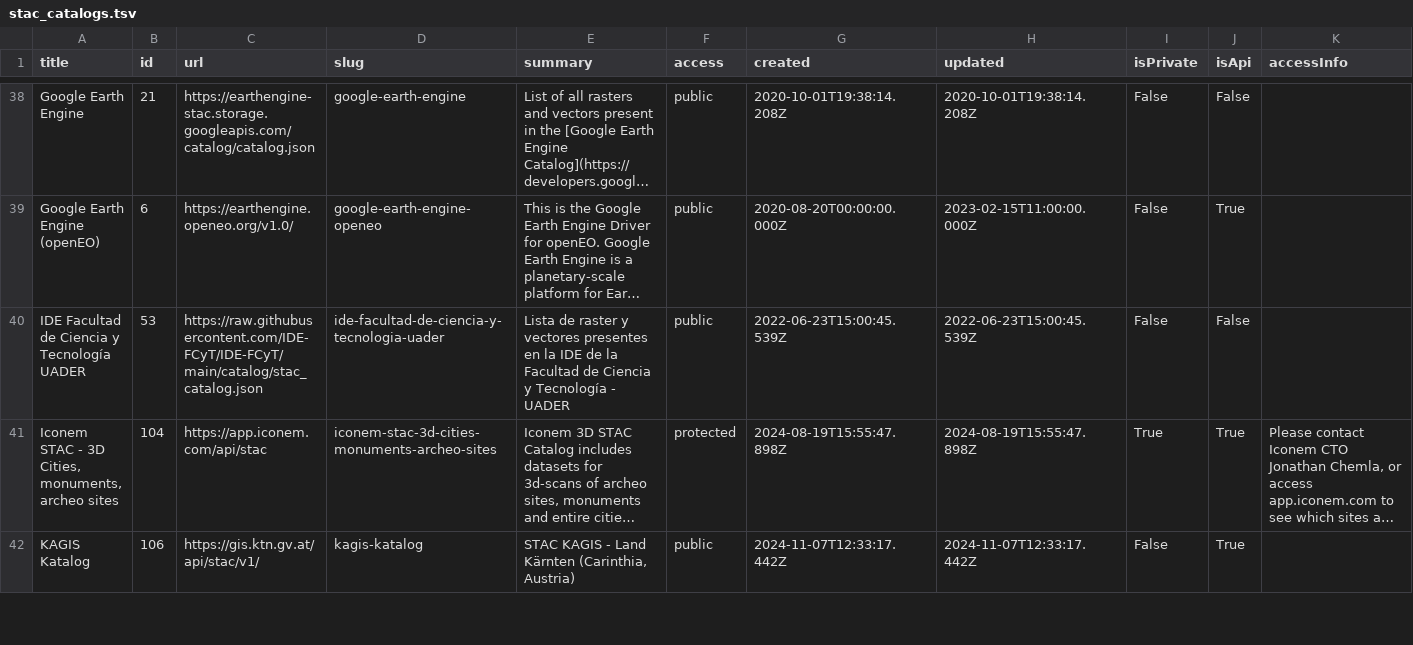
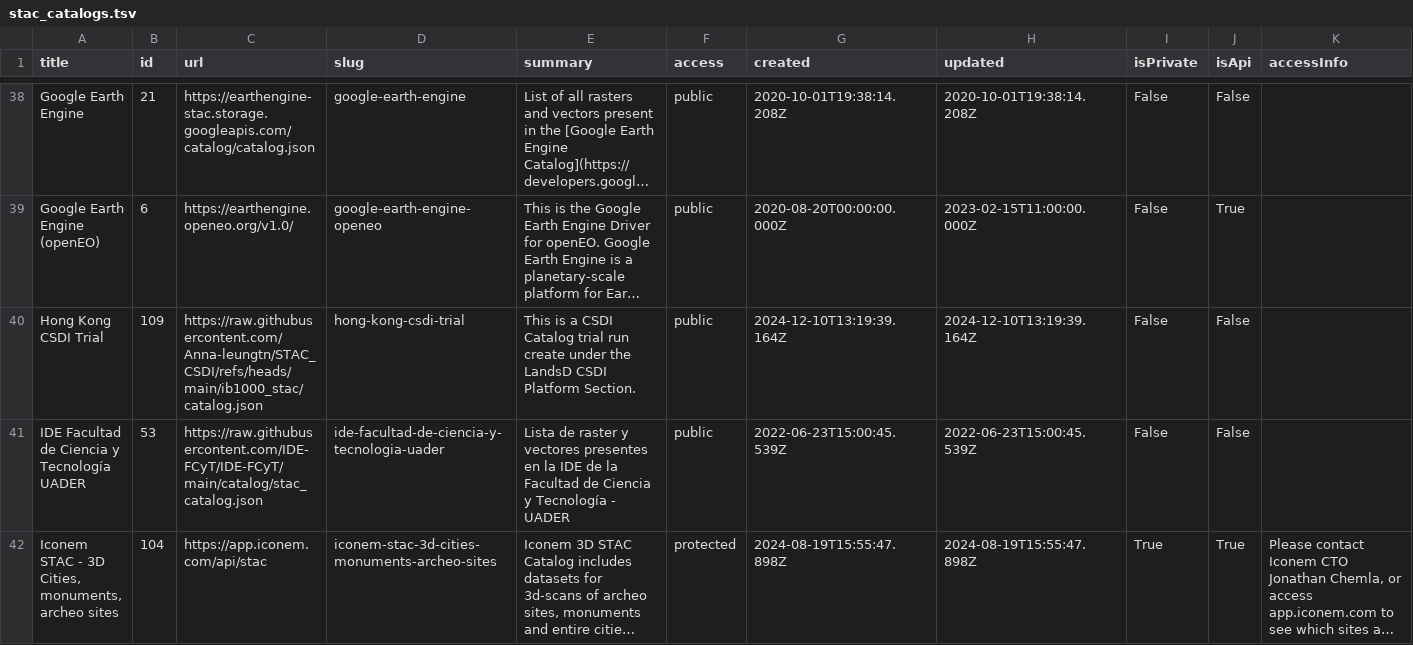
Before and after one commit to opengeos/stac-index-catalogs, a TSV file: stac_catalogs.tsv, drawn as a sheet; only a part is shown, gaps mark what is left out; the shorter side is filled out with more unchanged rows; long unchanged cells end in …; the diff names each change by its address in the sheet, - before the commit and + after, or states it on an @@ line.

```diff
--- a/stac_catalogs.tsv
+++ b/stac_catalogs.tsv
+row 40: Hong Kong CSDI Trial | 109 | https://raw.githubusercontent.com/Anna-leungtn/STAC_CSDI/refs/heads/main/ib1000_stac/catalog.json | hong-kong-csdi-trial | This is a CSDI Catalog trial run create under the LandsD CSDI Platform Section. | public | 2024-12-10T13:19:39.164Z | 2024-12-10T13:19:39.164Z | False | False
```
Also changed, not shown: 1 other file.
